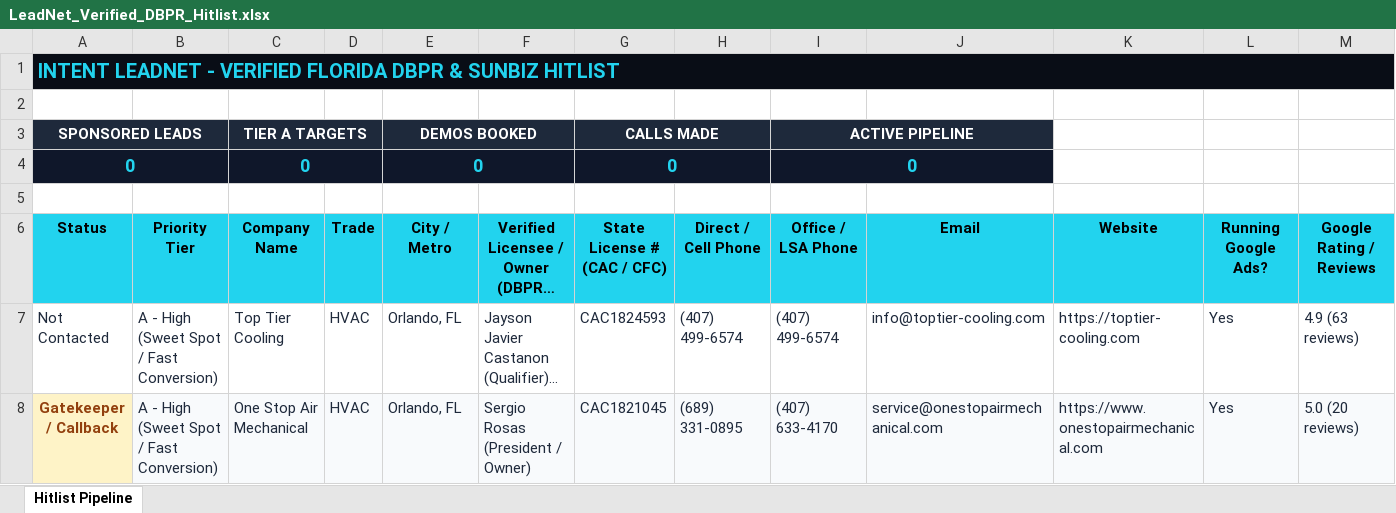
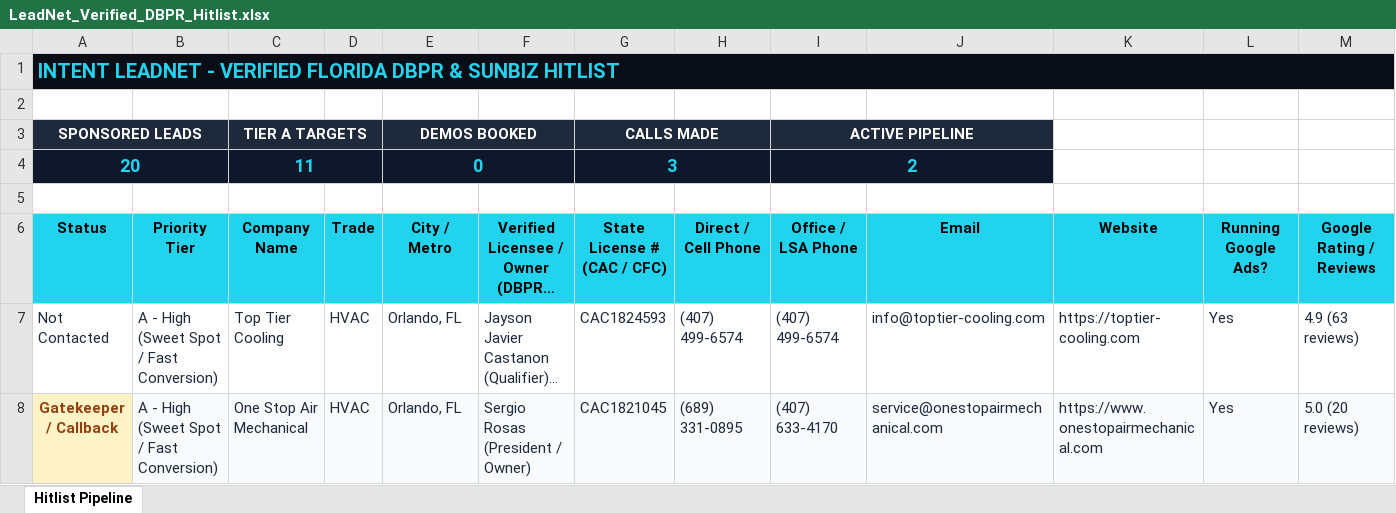
Before and after one commit to jcelest/intent, an Excel workbook: sales/LeadNet_Verified_DBPR_Hitlist.xlsx, sheet Hitlist Pipeline, drawn as a sheet; only a part is shown; long unchanged cells end in …; values as stored, in another font and other column widths than the file's, no borders; removed rows and columns are numbered as before the commit, all else as after; rows hold the shown columns only; the diff names each change by its address in the sheet, - before the commit and + after, or states it on an @@ line.

```diff
--- a/sales/LeadNet_Verified_DBPR_Hitlist.xlsx (sheet Hitlist Pipeline)
+++ b/sales/LeadNet_Verified_DBPR_Hitlist.xlsx (sheet Hitlist Pipeline)
-row 4: 0 |  | 0 |  | 0 |  | 0 |  | 0
+row 4: 20 |  | 11 |  | 0 |  | 3 |  | 2
```
Also changed, not shown: 1 other file.
